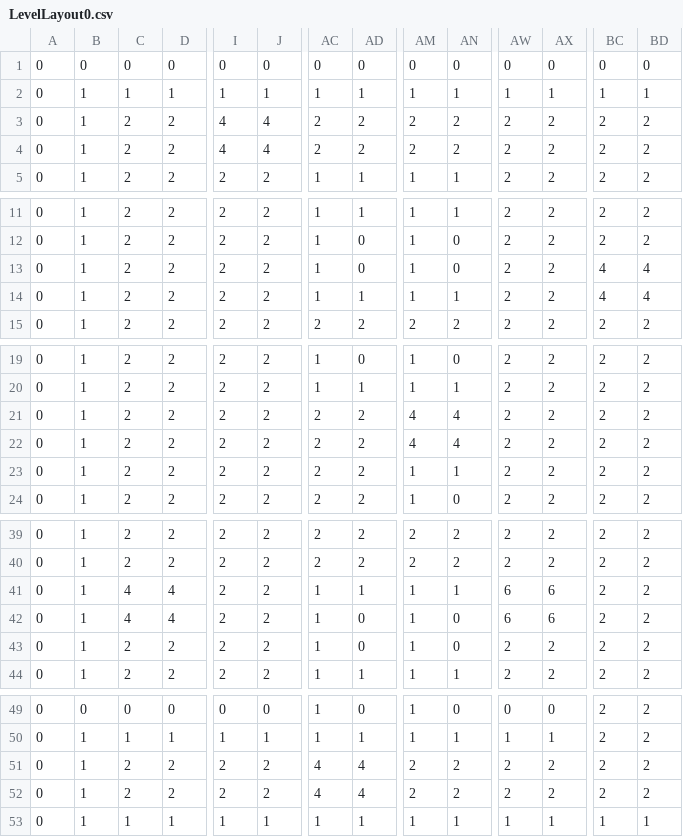
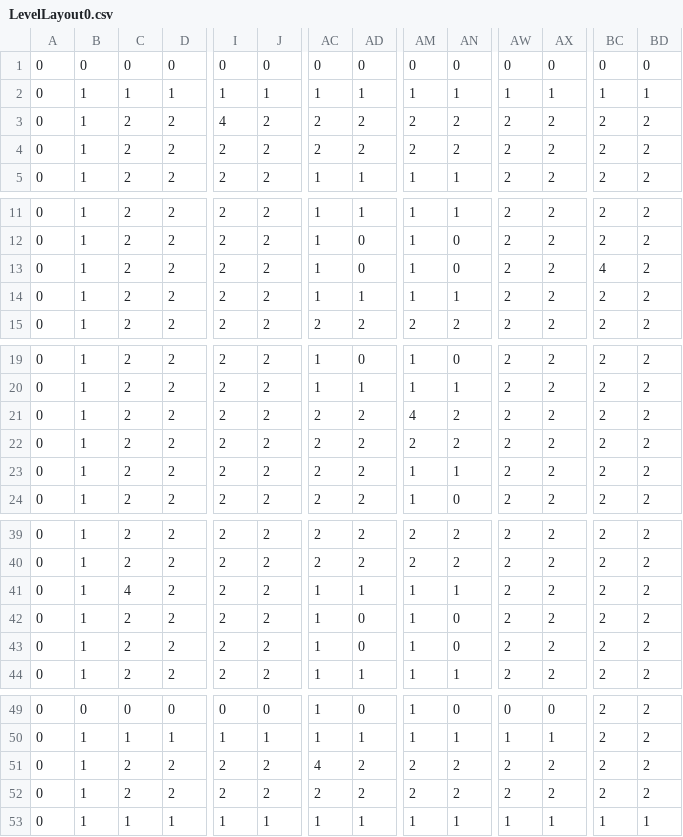
Before and after one commit to samynjonas/My_Minigin, a CSV file: Minigin/Data/Level/LevelLayout0.csv, drawn as a sheet; only a part is shown, gaps mark what is left out; the diff names each change by its address in the sheet, - before the commit and + after, or states it on an @@ line.

```diff
--- a/Minigin/Data/Level/LevelLayout0.csv
+++ b/Minigin/Data/Level/LevelLayout0.csv
-J3:J4: 4
+J3:J4: 2
-I4: 4
+I4: 2
-BD13:BD14: 4
+BD13:BD14: 2
-BC14: 4
+BC14: 2
-AN21:AN22: 4
+AN21:AN22: 2
-AM22: 4
+AM22: 2
-D41:D42: 4
+D41:D42: 2
-AW41:AW42: 6
+AW41:AW42: 2
-AX41:AX42: 6
+AX41:AX42: 2
-C42: 4
+C42: 2
-AD51:AD52: 4
+AD51:AD52: 2
-AC52: 4
+AC52: 2
```
Also changed, not shown: 3 other files.
